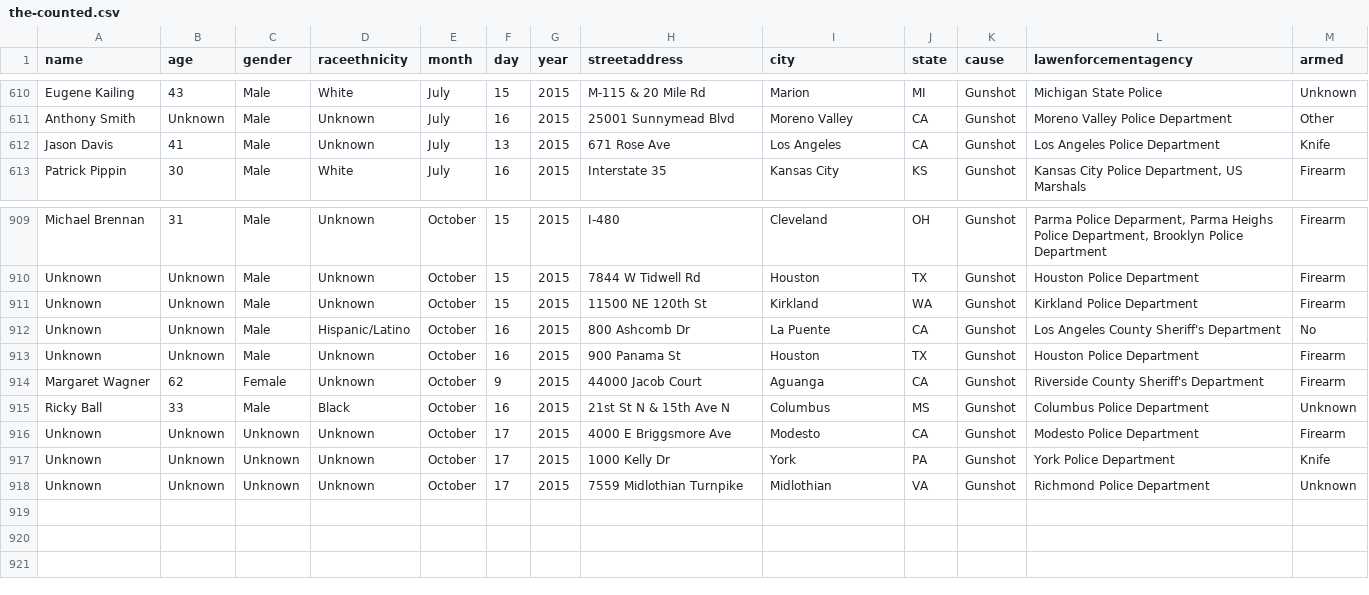
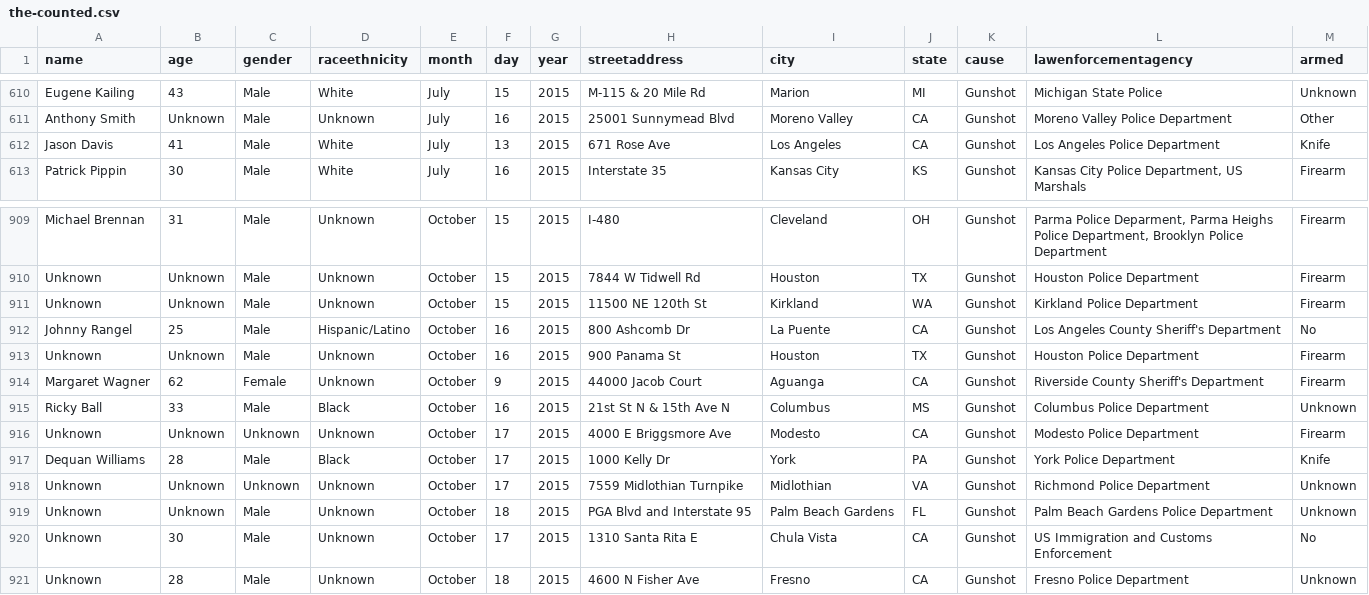
Before and after one commit to tigrevol8888/thecounted, a CSV file: data/the-counted.csv, drawn as a sheet; only a part is shown, gaps mark what is left out.

Commit message:
Add latest data from the Guardian's "The Counted"
Taken from https://interactive.guim.co.uk/2015/the-counted/thecounted-data.zip, as requested at 2015-10-19 00:19:48. Content length was 139,401 bytes.

ZIP file contained:

  the-counted.csv
    138,897 bytes
    Last modified 2015-10-18 19:39:28
  README.txt
    280 bytes
    Last modified 2015-10-18 19:39:28

Response headers were:

  content-length:                139401
  via:                           1.1 varnish
  x-cache:                       MISS
  access-control-expose-headers: Date
  x-amz-id-2:                    KGyPaaexHgncGKBHhf+RB0d3DIRQLA/EP+PTynjcx6VYIzpGCsTN7l2pL4bbAkgg
  accept-ranges:                 bytes
  x-timer:                       S1445213988.544782,VS0,VE100
  server:                        AmazonS3
  last-modified:                 Sun, 18 Oct 2015 23:39:52 GMT
  connection:                    keep-alive
  x-amz-request-id:              2EC406AF0614B72F
  x-cache-hits:                  0
  etag:                          "9f2a2f1ce6dd8c06f1c67334840ee28b"
  x-served-by:                   cache-jfk1031-JFK
  cache-control:                 max-age=20
  date:                          Mon, 19 Oct 2015 00:19:48 GMT
  access-control-allow-origin:   *
  access-control-allow-headers:  Accept,Authorization,Cache-Control,Content-Type,DNT,If-Modified-Since,Keep-Alive,Origin,User-Agent,X-Mx-ReqToken,X-Requested-With
  content-type:                  application/zip
  age:                           0
  access-control-allow-methods:  GET, POST, PUT, DELETE, OPTIONS

```diff
--- a/data/the-counted.csv
+++ b/data/the-counted.csv
@@ -611,3 +611,3 @@ name,age,gender,raceethnicity,month,day,year,streetaddress,city,state,cause,lawe
 "Anthony Smith","Unknown","Male","Unknown","July","16","2015","25001 Sunnymead Blvd","Moreno Valley","CA","Gunshot","Moreno Valley Police Department","Other"
-"Jason Davis","41","Male","Unknown","July","13","2015","671 Rose Ave","Los Angeles","CA","Gunshot","Los Angeles Police Department","Knife"
+"Jason Davis","41","Male","White","July","13","2015","671 Rose Ave","Los Angeles","CA","Gunshot","Los Angeles Police Department","Knife"
 "Patrick Pippin","30","Male","White","July","16","2015","Interstate 35","Kansas City","KS","Gunshot","Kansas City Police Department, US Marshals","Firearm"
@@ -911,3 +911,3 @@ name,age,gender,raceethnicity,month,day,year,streetaddress,city,state,cause,lawe
 "Unknown","Unknown","Male","Unknown","October","15","2015","11500 NE 120th St","Kirkland","WA","Gunshot","Kirkland Police Department","Firearm"
-"Unknown","Unknown","Male","Hispanic/Latino","October","16","2015","800 Ashcomb Dr","La Puente","CA","Gunshot","Los Angeles County Sheriff's Department","No"
+"Johnny Rangel","25","Male","Hispanic/Latino","October","16","2015","800 Ashcomb Dr","La Puente","CA","Gunshot","Los Angeles County Sheriff's Department","No"
 "Unknown","Unknown","Male","Unknown","October","16","2015","900 Panama St","Houston","TX","Gunshot","Houston Police Department","Firearm"
@@ -916,3 +916,6 @@ name,age,gender,raceethnicity,month,day,year,streetaddress,city,state,cause,lawe
 "Unknown","Unknown","Unknown","Unknown","October","17","2015","4000 E Briggsmore Ave","Modesto","CA","Gunshot","Modesto Police Department","Firearm"
-"Unknown","Unknown","Unknown","Unknown","October","17","2015","1000 Kelly Dr","York","PA","Gunshot","York Police Department","Knife"
+"Dequan Williams","28","Male","Black","October","17","2015","1000 Kelly Dr","York","PA","Gunshot","York Police Department","Knife"
 "Unknown","Unknown","Unknown","Unknown","October","17","2015","7559 Midlothian Turnpike","Midlothian","VA","Gunshot","Richmond Police Department","Unknown"
+"Unknown","Unknown","Male","Unknown","October","18","2015","PGA Blvd and Interstate 95","Palm Beach Gardens","FL","Gunshot","Palm Beach Gardens Police Department","Unknown"
+"Unknown","30","Male","Unknown","October","17","2015","1310 Santa Rita E","Chula Vista","CA","Gunshot","US Immigration and Customs Enforcement","No"
+"Unknown","28","Male","Unknown","October","18","2015","4600 N Fisher Ave","Fresno","CA","Gunshot","Fresno Police Department","Unknown"
```
